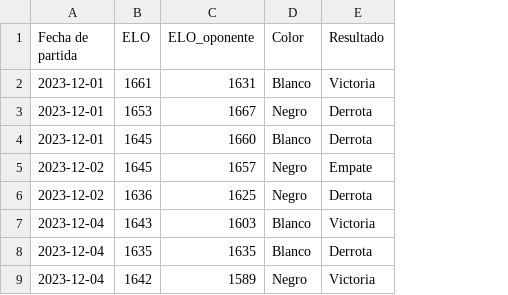
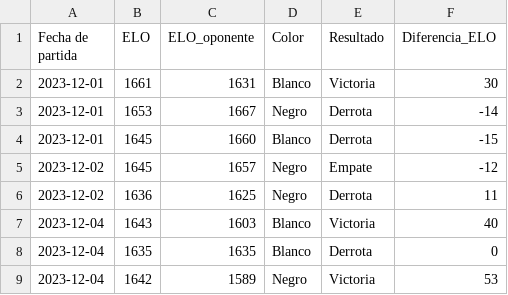
Before and after one commit to NazarethEliasNalbandian/infovis, a CSV file: DATOS AJEDREZ/nachi_chess_games_excel.csv, drawn as a sheet; only a part is shown; the diff names each change by its address in the sheet, - before the commit and + after, or states it on an @@ line.

Commit message:
Agrego columna diferencia de ELO

```diff
--- a/DATOS AJEDREZ/nachi_chess_games_excel.csv
+++ b/DATOS AJEDREZ/nachi_chess_games_excel.csv
+column F (Diferencia_ELO), rows 2-9: 30 | -14 | -15 | -12 | 11 | 40 | 0 | 53
```
Also changed, not shown: 4 other files.
